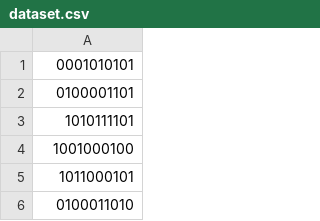
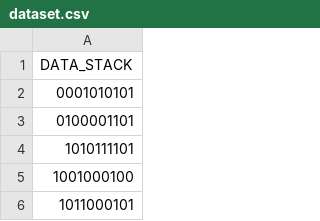
Before and after one commit to melan96/g3netic-mutation-simulation, a CSV file: dataset.csv, drawn as a sheet; only a part is shown; the shorter side is filled out with more unchanged rows.

Commit message:
modify dataset.csv and implement sort func

```diff
--- a/dataset.csv
+++ b/dataset.csv
@@ -1 +1,2 @@
+DATA_STACK
 0001010101
```
Also changed, not shown: 1 other file.
